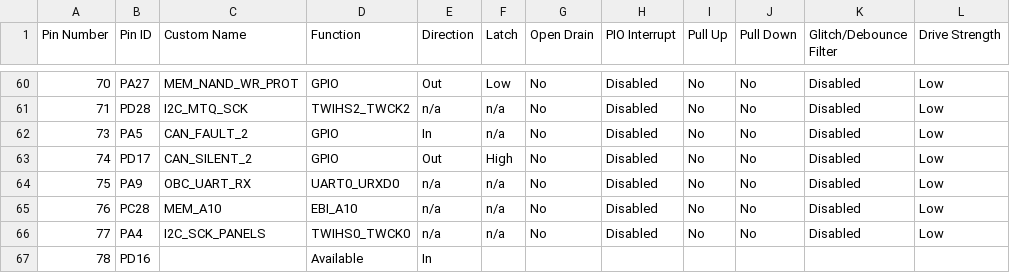
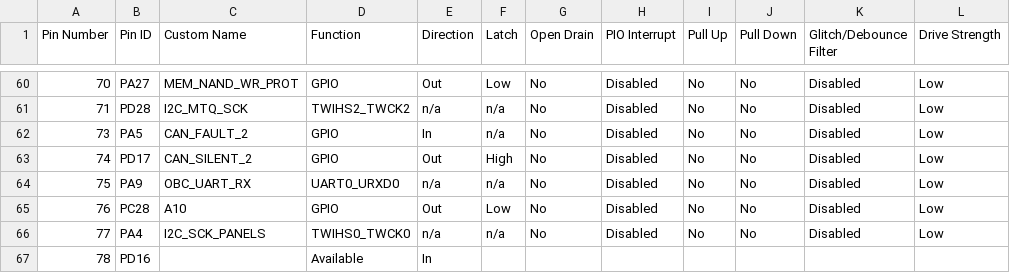
Before and after one commit to AcubeSAT/obc-software, a CSV file: src/config/default/pin_configurations.csv, drawn as a sheet; only a part is shown, gaps mark what is left out; the diff covers the shown part only.

```diff
--- a/src/config/default/pin_configurations.csv
+++ b/src/config/default/pin_configurations.csv
@@ -64,3 +64,3 @@
 75,PA9,OBC_UART_RX,UART0_URXD0,n/a,n/a,No,Disabled,No,No,Disabled,Low
-76,PC28,MEM_A10,EBI_A10,n/a,n/a,No,Disabled,No,No,Disabled,Low
+76,PC28,A10,GPIO,Out,Low,No,Disabled,No,No,Disabled,Low
 77,PA4,I2C_SCK_PANELS,TWIHS0_TWCK0,n/a,n/a,No,Disabled,No,No,Disabled,Low
```
Also changed, not shown: 81 edited cells elsewhere in this file, 7 other files.
